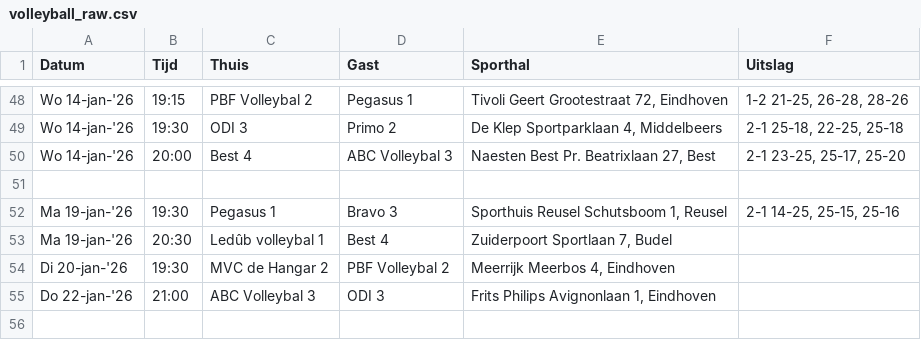
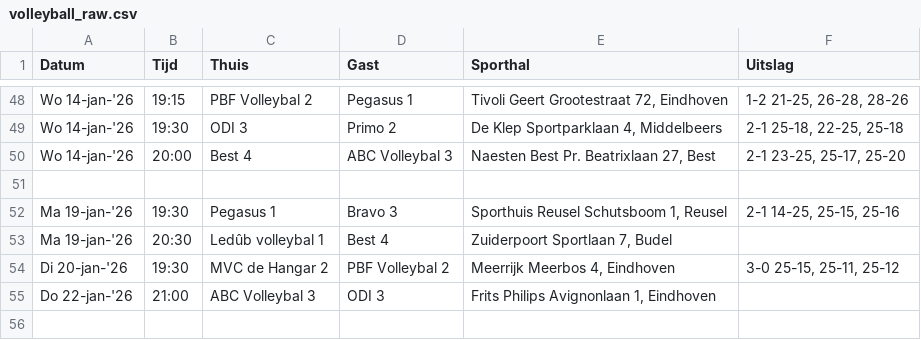
Before and after one commit to Adamkin/volleyball-analytics, a CSV file: data/volleyball_raw.csv, drawn as a sheet; only a part is shown, gaps mark what is left out.

```diff
--- a/data/volleyball_raw.csv
+++ b/data/volleyball_raw.csv
@@ -53,3 +53,3 @@ Ma 19-jan-'26,19:30,Pegasus 1,Bravo 3,"Sporthuis Reusel  Schutsboom 1, Reusel","
 Ma 19-jan-'26,20:30,Ledûb volleybal 1,Best 4,"Zuiderpoort  Sportlaan 7, Budel",
-Di 20-jan-'26,19:30,MVC de Hangar 2,PBF Volleybal 2,"Meerrijk  Meerbos 4, Eindhoven",
+Di 20-jan-'26,19:30,MVC de Hangar 2,PBF Volleybal 2,"Meerrijk  Meerbos 4, Eindhoven","3-0 25-15, 25-11, 25-12"
 Do 22-jan-'26,21:00,ABC Volleybal 3,ODI 3,"Frits Philips  Avignonlaan 1, Eindhoven",
```
Also changed, not shown: data/league_standings.csv, data/volleyball_clean.csv.
